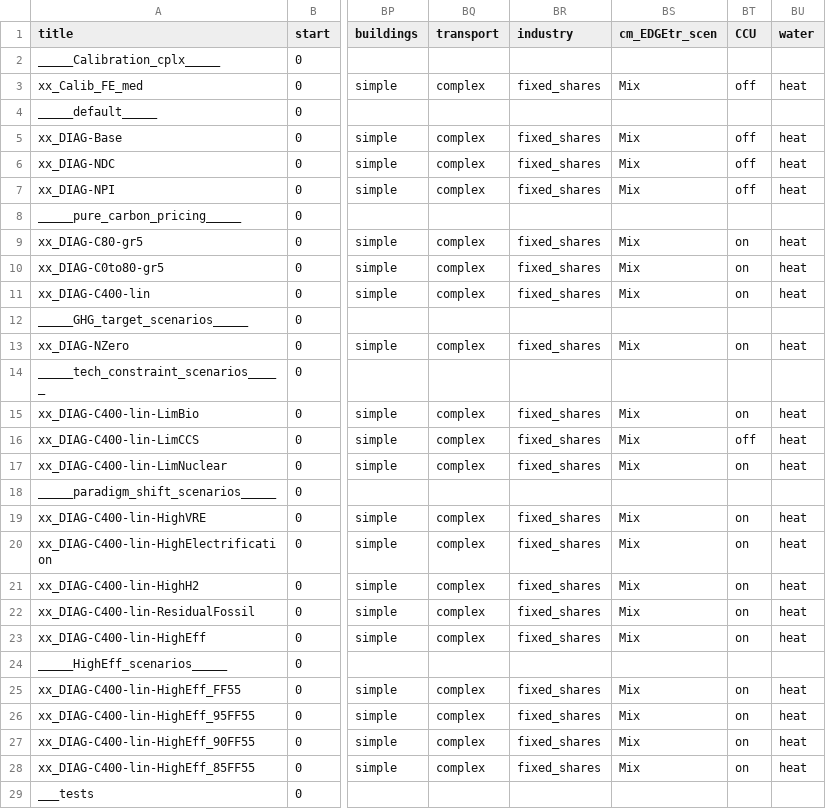
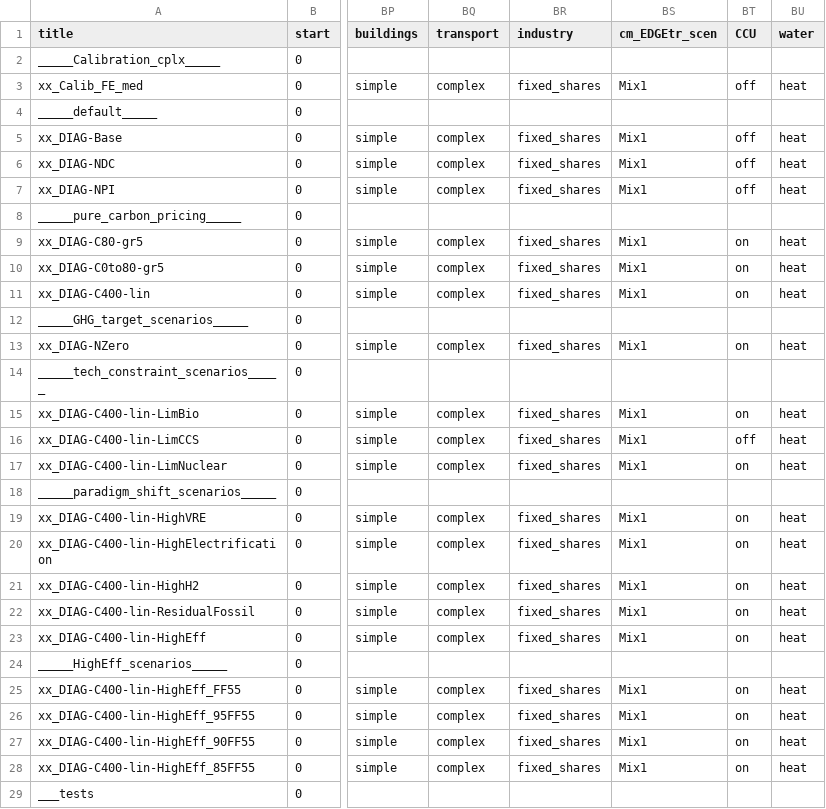
Before and after one commit to remindmodel/remind, a CSV file: config/21_regions_EU11/scenario_config_21_EU11_ECEMF.csv, drawn as a sheet; only a part is shown, gaps mark what is left out; the diff covers the shown part only; the diff names each change by its address in the sheet, - before the commit and + after, or states it on an @@ line.

Commit message:
* updating edge-t FE trajectory scenario name

```diff
--- a/config/21_regions_EU11/scenario_config_21_EU11_ECEMF.csv
+++ b/config/21_regions_EU11/scenario_config_21_EU11_ECEMF.csv
-BS3 (cm_EDGEtr_scen): Mix
+BS3 (cm_EDGEtr_scen): Mix1
-BS5:BS7 (cm_EDGEtr_scen): Mix
+BS5:BS7 (cm_EDGEtr_scen): Mix1
-BS9:BS11 (cm_EDGEtr_scen): Mix
+BS9:BS11 (cm_EDGEtr_scen): Mix1
-BS13 (cm_EDGEtr_scen): Mix
+BS13 (cm_EDGEtr_scen): Mix1
-BS15:BS17 (cm_EDGEtr_scen): Mix
+BS15:BS17 (cm_EDGEtr_scen): Mix1
-BS19:BS23 (cm_EDGEtr_scen): Mix
+BS19:BS23 (cm_EDGEtr_scen): Mix1
-BS25:BS28 (cm_EDGEtr_scen): Mix
+BS25:BS28 (cm_EDGEtr_scen): Mix1
```
Also changed, not shown: 1 edited cell elsewhere in this file.
